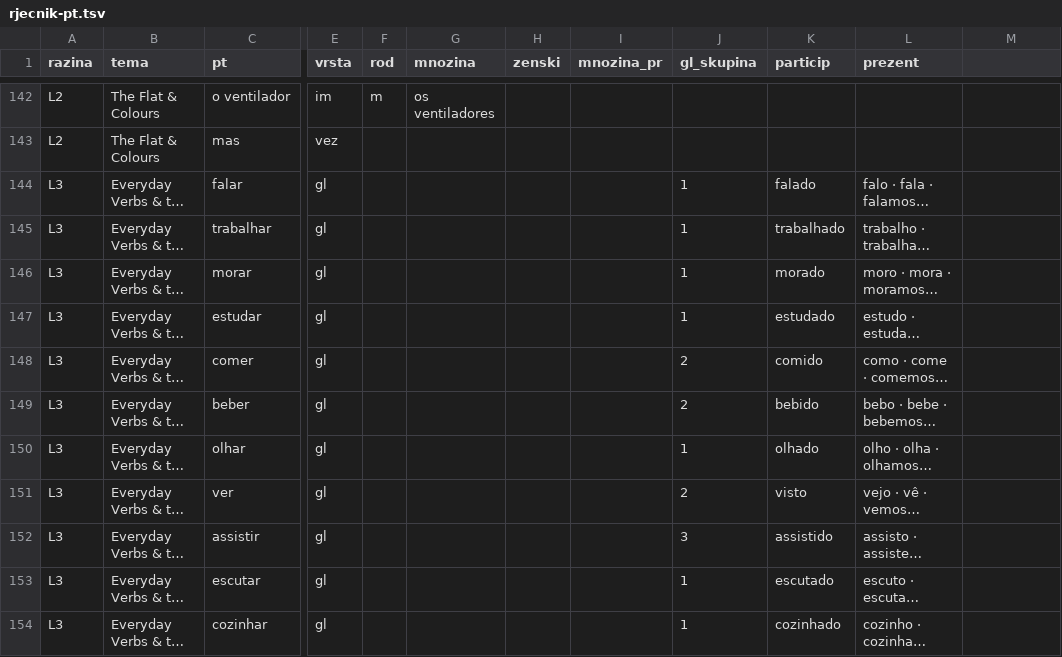
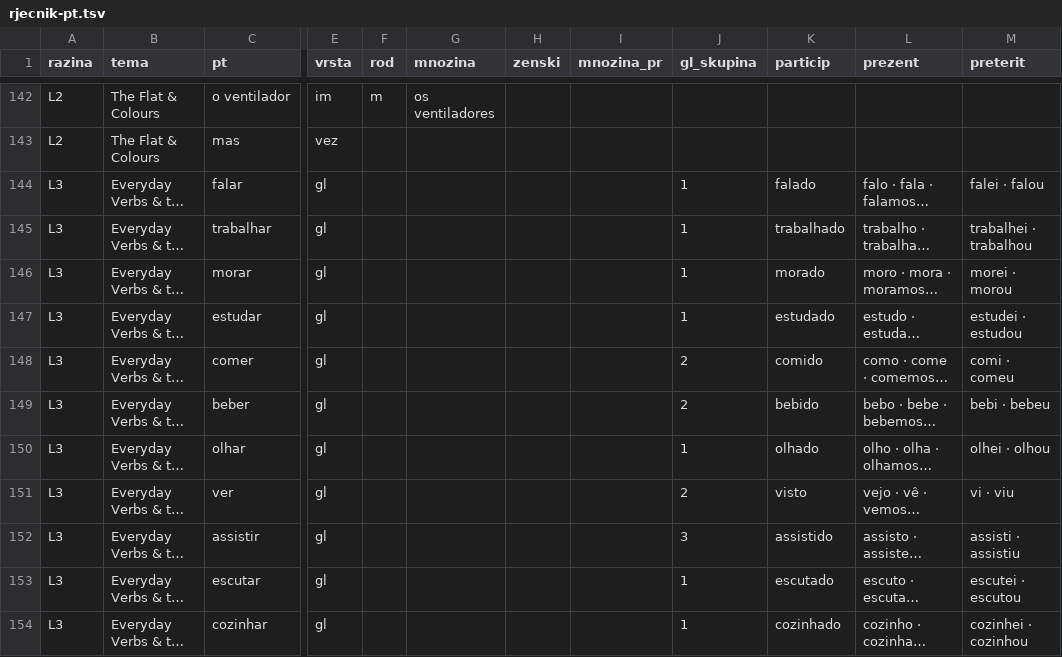
Before and after one commit to kristianprasnjak/jezici-rjecnici, a TSV file: pt/rjecnik-pt.tsv, drawn as a sheet; only a part is shown, gaps mark what is left out; long unchanged cells end in …; the diff covers the shown part only; the diff names each change by its address in the sheet, - before the commit and + after, or states it on an @@ line.

```diff
--- a/pt/rjecnik-pt.tsv
+++ b/pt/rjecnik-pt.tsv
-M1: (empty)
+M1: preterit
-M144 (preterit): (empty)
+M144 (preterit): falei · falou
-M145 (preterit): (empty)
+M145 (preterit): trabalhei · trabalhou
-M146 (preterit): (empty)
+M146 (preterit): morei · morou
-M147 (preterit): (empty)
+M147 (preterit): estudei · estudou
-M148 (preterit): (empty)
+M148 (preterit): comi · comeu
-M149 (preterit): (empty)
+M149 (preterit): bebi · bebeu
-M150 (preterit): (empty)
+M150 (preterit): olhei · olhou
-M151 (preterit): (empty)
+M151 (preterit): vi · viu
-M152 (preterit): (empty)
+M152 (preterit): assisti · assistiu
-M153 (preterit): (empty)
+M153 (preterit): escutei · escutou
-M154 (preterit): (empty)
+M154 (preterit): cozinhei · cozinhou
```
Also changed, not shown: 166 edited cells elsewhere in this file, en/rjecnik-en.tsv, es/rjecnik-es.tsv, 10 other files.
